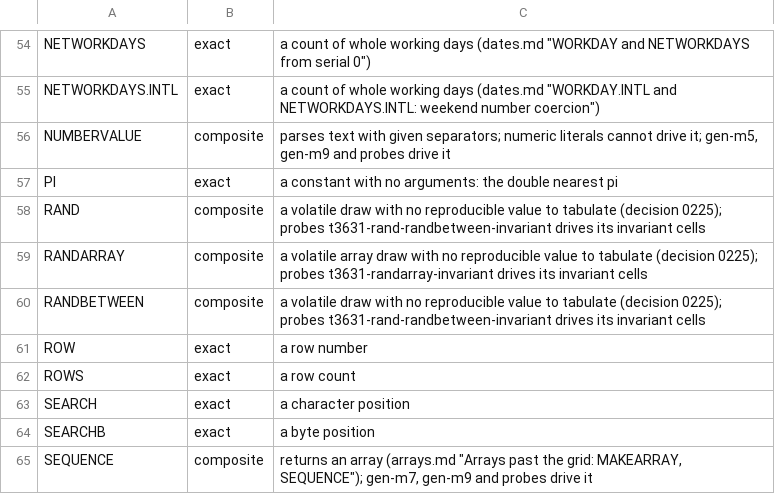
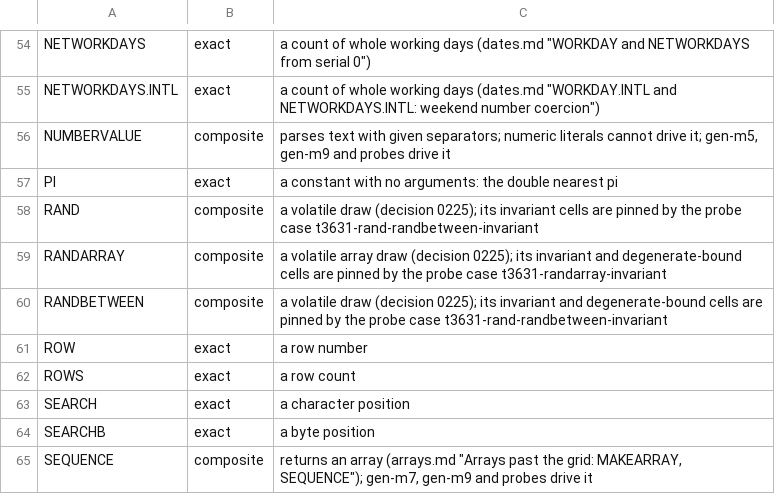
Before and after one commit to steveash/rustsheet, a TSV file: eval/accuracy/exempt.tsv, drawn as a sheet; only a part is shown, gaps mark what is left out.

```diff
--- a/eval/accuracy/exempt.tsv
+++ b/eval/accuracy/exempt.tsv
@@ -57,5 +57,5 @@ NUMBERVALUE	composite	parses text with given separators; numeric literals cannot
 PI	exact	a constant with no arguments: the double nearest pi
-RAND	composite	a volatile draw with no reproducible value to tabulate (decision 0225); probes t3631-rand-randbetween-invariant drives its invariant cells
-RANDARRAY	composite	a volatile array draw with no reproducible value to tabulate (decision 0225); probes t3631-randarray-invariant drives its invariant cells
-RANDBETWEEN	composite	a volatile draw with no reproducible value to tabulate (decision 0225); probes t3631-rand-randbetween-invariant drives its invariant cells
+RAND	composite	a volatile draw (decision 0225); its invariant cells are pinned by the probe case t3631-rand-randbetween-invariant
+RANDARRAY	composite	a volatile array draw (decision 0225); its invariant and degenerate-bound cells are pinned by the probe case t3631-randarray-invariant
+RANDBETWEEN	composite	a volatile draw (decision 0225); its invariant and degenerate-bound cells are pinned by the probe case t3631-rand-randbetween-invariant
 ROW	exact	a row number
```
Also changed, not shown: 2 other files.
